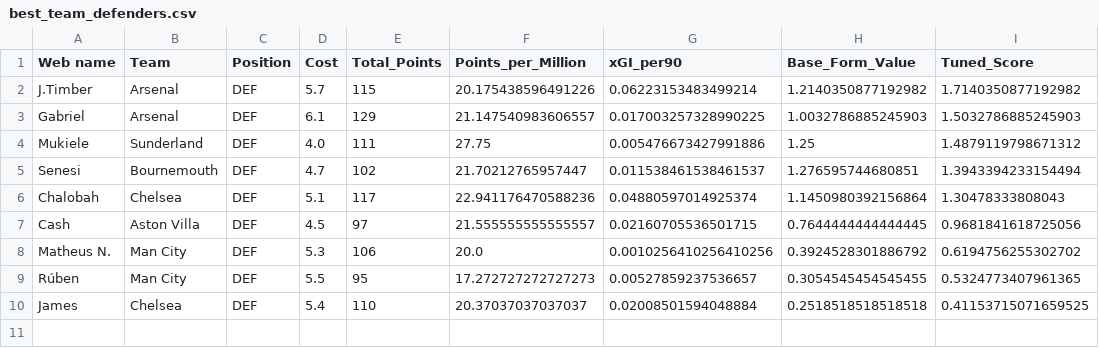
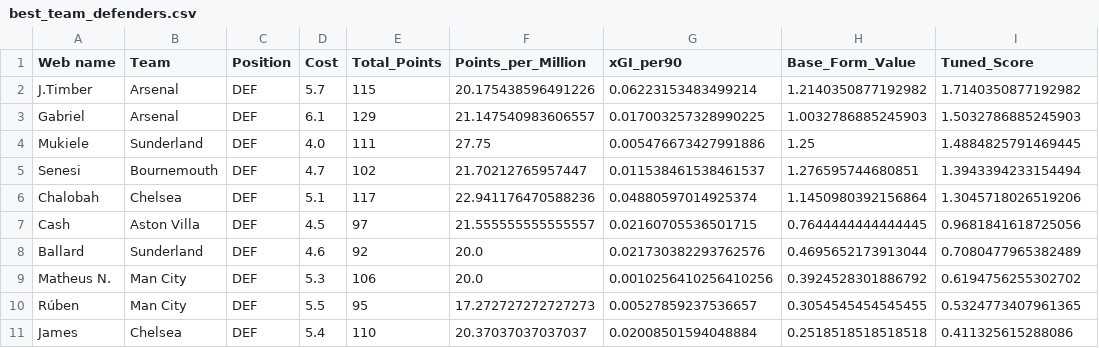
Before and after one commit to Dante777bm/fpl-data-collector, a CSV file: FPL_Data_2025-26/Insights/best_team_defenders.csv, drawn as a sheet.

```diff
--- a/FPL_Data_2025-26/Insights/best_team_defenders.csv
+++ b/FPL_Data_2025-26/Insights/best_team_defenders.csv
@@ -3,8 +3,9 @@ J.Timber,Arsenal,DEF,5.7,115,20.175438596491226,0.06223153483499214,1.2140350877
 Gabriel,Arsenal,DEF,6.1,129,21.147540983606557,0.017003257328990225,1.0032786885245903,1.5032786885245903
-Mukiele,Sunderland,DEF,4.0,111,27.75,0.005476673427991886,1.25,1.4879119798671312
+Mukiele,Sunderland,DEF,4.0,111,27.75,0.005476673427991886,1.25,1.4884825791469445
 Senesi,Bournemouth,DEF,4.7,102,21.70212765957447,0.011538461538461537,1.276595744680851,1.3943394233154494
-Chalobah,Chelsea,DEF,5.1,117,22.941176470588236,0.04880597014925374,1.1450980392156864,1.30478333808043
+Chalobah,Chelsea,DEF,5.1,117,22.941176470588236,0.04880597014925374,1.1450980392156864,1.3045718026519206
 Cash,Aston Villa,DEF,4.5,97,21.555555555555557,0.02160705536501715,0.7644444444444445,0.9681841618725056
+Ballard,Sunderland,DEF,4.6,92,20.0,0.021730382293762576,0.4695652173913044,0.7080477965382489
 Matheus N.,Man City,DEF,5.3,106,20.0,0.0010256410256410256,0.3924528301886792,0.6194756255302702
 Rúben,Man City,DEF,5.5,95,17.272727272727273,0.00527859237536657,0.3054545454545455,0.5324773407961365
-James,Chelsea,DEF,5.4,110,20.37037037037037,0.02008501594048884,0.2518518518518518,0.41153715071659525
+James,Chelsea,DEF,5.4,110,20.37037037037037,0.02008501594048884,0.2518518518518518,0.411325615288086
```
Also changed, not shown: FPL_Data_2025-26/FPL_Data_GW_24.csv, FPL_Data_2025-26/Insights/assets_from_best_teams.csv, 8 other files.
